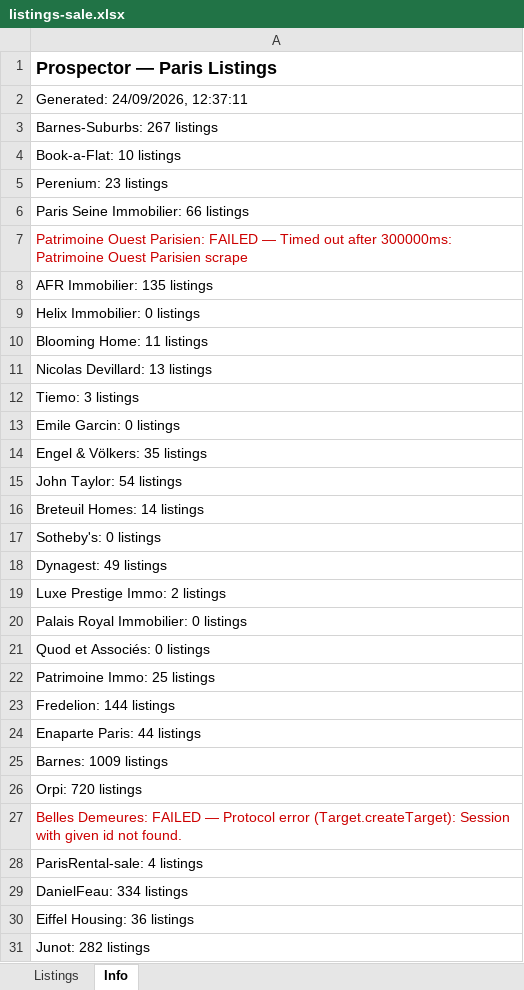
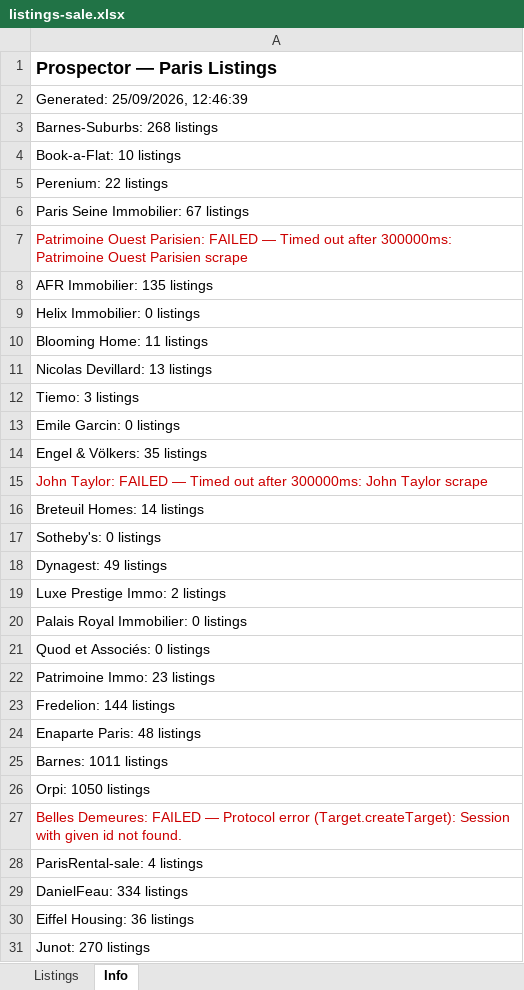
Before and after one commit to YFIP/House-Search-Agent, an Excel workbook: listings-sale.xlsx, sheet Info, drawn as a sheet; values as stored, in another font and other column widths than the file's, no borders; the diff names each change by its address in the sheet, - before the commit and + after, or states it on an @@ line.

```diff
--- a/listings-sale.xlsx (sheet Info)
+++ b/listings-sale.xlsx (sheet Info)
-A2: Generated: 24/09/2026, 12:37:11
+A2: Generated: 25/09/2026, 12:46:39
-A3: Barnes-Suburbs: 267 listings
+A3: Barnes-Suburbs: 268 listings
-A5: Perenium: 23 listings
+A5: Perenium: 22 listings
-A6: Paris Seine Immobilier: 66 listings
+A6: Paris Seine Immobilier: 67 listings
-A15: John Taylor: 54 listings
+A15: John Taylor: FAILED — Timed out after 300000ms: John Taylor scrape
-A15 text colour: black
+A15 text colour: #CC0000
-A22: Patrimoine Immo: 25 listings
+A22: Patrimoine Immo: 23 listings
-A24: Enaparte Paris: 44 listings
+A24: Enaparte Paris: 48 listings
-A25: Barnes: 1009 listings
+A25: Barnes: 1011 listings
-A26: Orpi: 720 listings
+A26: Orpi: 1050 listings
-A31: Junot: 282 listings
+A31: Junot: 270 listings
```
Also changed, not shown: sheet Listings, listings.xlsx, 1 other file.
